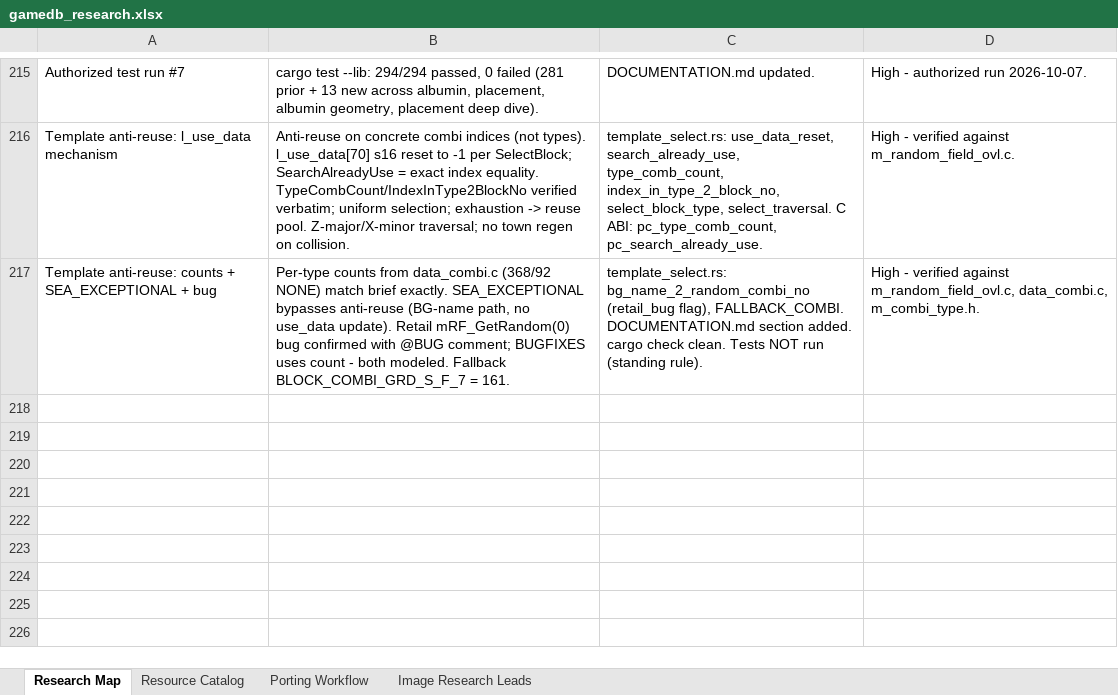
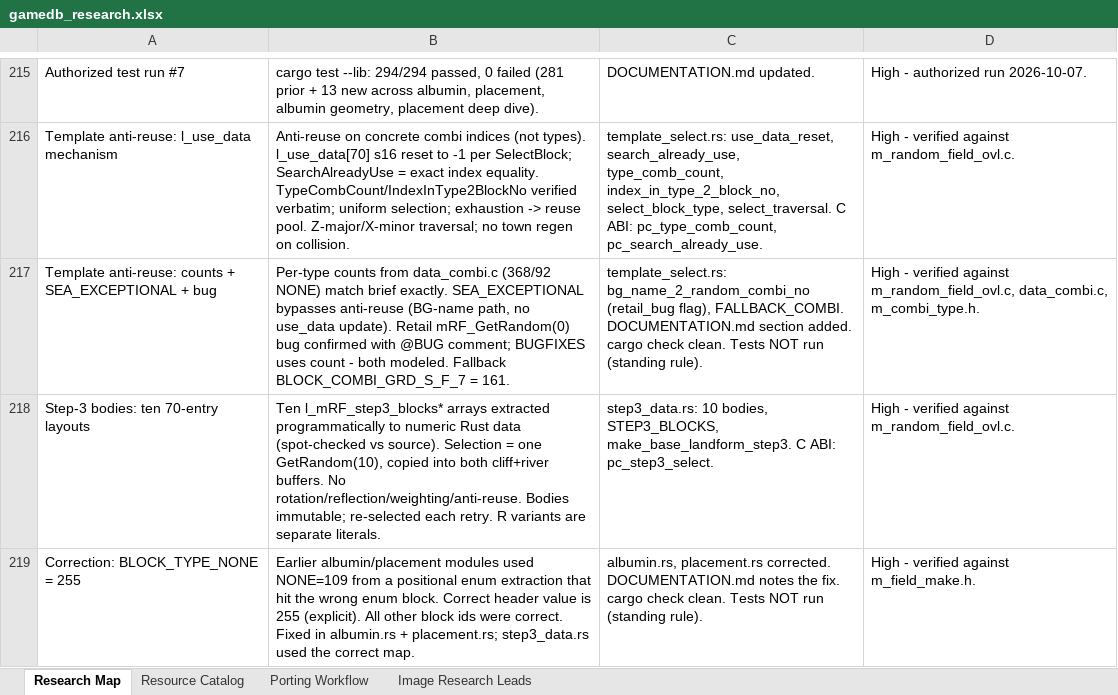
Before and after one commit to himan1372/rustimal-crossing, an Excel workbook: gamedb_research.xlsx, sheet Research Map, drawn as a sheet; only a part is shown, gaps mark what is left out; values as stored, in another font and other column widths than the file's, no borders; the diff names each change by its address in the sheet, - before the commit and + after, or states it on an @@ line.

Commit message:
Step-3 template bodies (step3_data.rs) + NONE=255 fix
- Ten 70-entry bodies as literal Rust data, selection function,
  C ABI pc_step3_select.
- Fix: mFM_BLOCK_TYPE_NONE = 255 (was 109 from a bad enum
  extraction) in albumin.rs and placement.rs.
- Docs: DOCUMENTATION.md section; workbook rows 218-219.
- cargo check --lib clean. Tests not run.

```diff
--- a/gamedb_research.xlsx (sheet Research Map)
+++ b/gamedb_research.xlsx (sheet Research Map)
+row 218: Step-3 bodies: ten 70-entry layouts | Ten l_mRF_step3_blocks* arrays extracted programmatically to numeric Rust data (spot-checked vs source). Selection = one GetRandom(10), copied into both cliff+river buffers. No rotation/reflection/weighting/anti-reuse. Bodies immutable; re-selected each retry. R variants are separate literals. | step3_data.rs: 10 bodies, STEP3_BLOCKS, make_base_landform_step3. C ABI: pc_step3_select. | High - verified against m_random_field_ovl.c.
+row 219: Correction: BLOCK_TYPE_NONE = 255 | Earlier albumin/placement modules used NONE=109 from a positional enum extraction that hit the wrong enum block. Correct header value is 255 (explicit). All other block ids were correct. Fixed in albumin.rs + placement.rs; step3_data.rs used the correct map. | albumin.rs, placement.rs corrected. DOCUMENTATION.md notes the fix. cargo check clean. Tests NOT run (standing rule). | High - verified against m_field_make.h.
```
Also changed, not shown: 5 other files.
